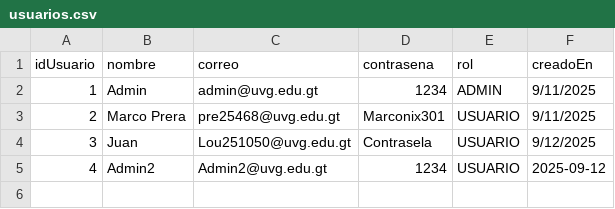
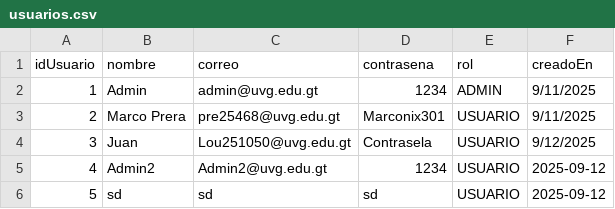
Before and after one commit to MarcoPrera301/LostButFound, a CSV file: Scripts/data/usuarios.csv, drawn as a sheet.

```diff
--- a/Scripts/data/usuarios.csv
+++ b/Scripts/data/usuarios.csv
@@ -5 +5,2 @@ idUsuario,nombre,correo,contrasena,rol,creadoEn
 4,Admin2,Admin2@uvg.edu.gt,1234,USUARIO,2025-09-12
+5,sd,sd,sd,USUARIO,2025-09-12
```
Also changed, not shown: 1 other file.
